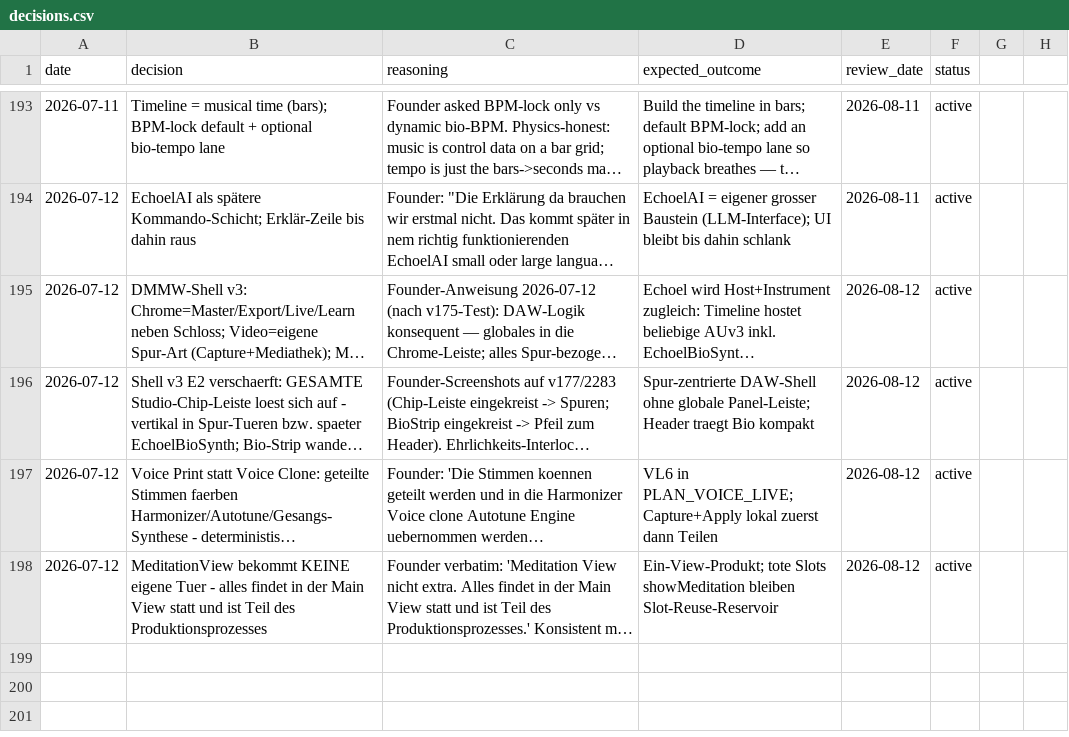
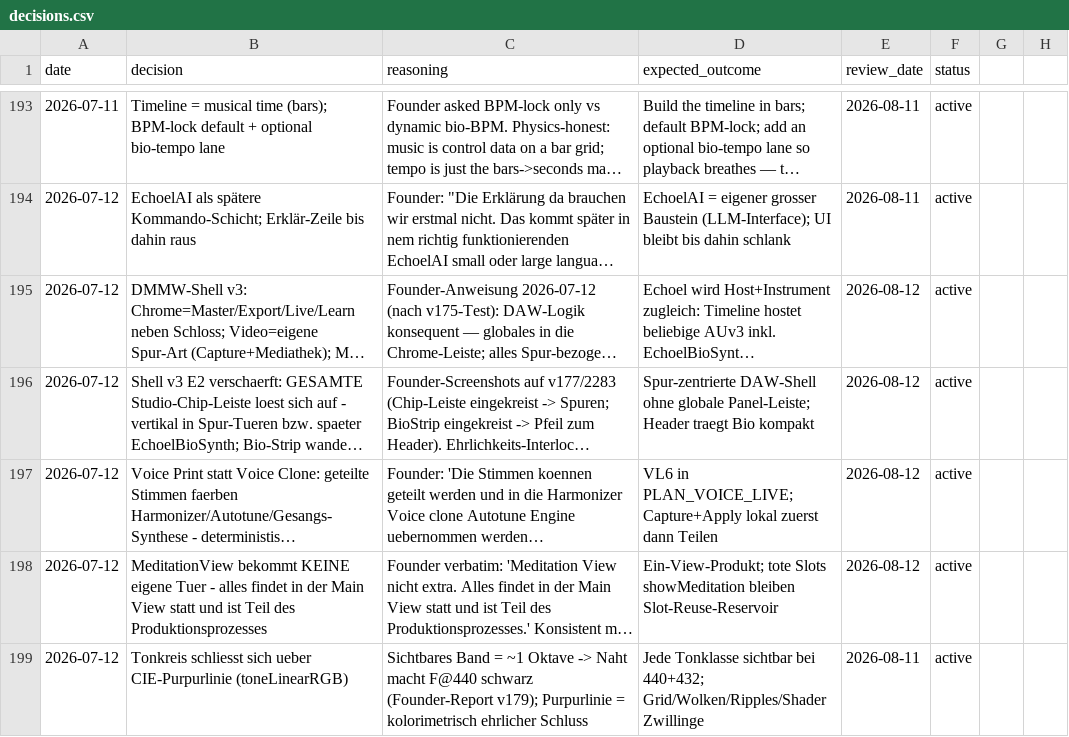
Before and after one commit to vibrationalforce/blab-ios-app, a CSV file: decisions.csv, drawn as a sheet; only a part is shown, gaps mark what is left out; long unchanged cells end in …; the diff names each change by its address in the sheet, - before the commit and + after, or states it on an @@ line.

```diff
--- a/decisions.csv
+++ b/decisions.csv
+row 199: 2026-07-12 | Tonkreis schliesst sich ueber CIE-Purpurlinie (toneLinearRGB) | Sichtbares Band = ~1 Oktave -> Naht macht F@440 schwarz (Founder-Report v179); Purpurlinie = kolorimetrisch ehrlicher Schluss | Jede Tonklasse sichtbar bei 440+432; Grid/Wolken/Ripples/Shader Zwillinge | 2026-08-11 | active
```
